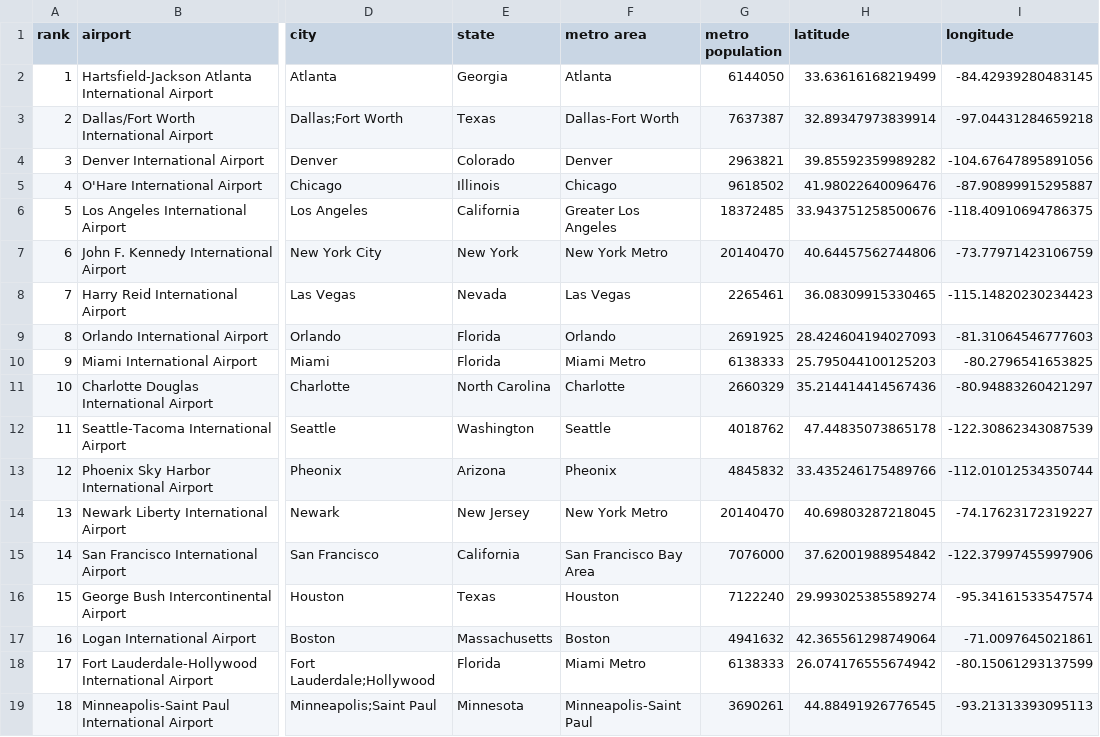
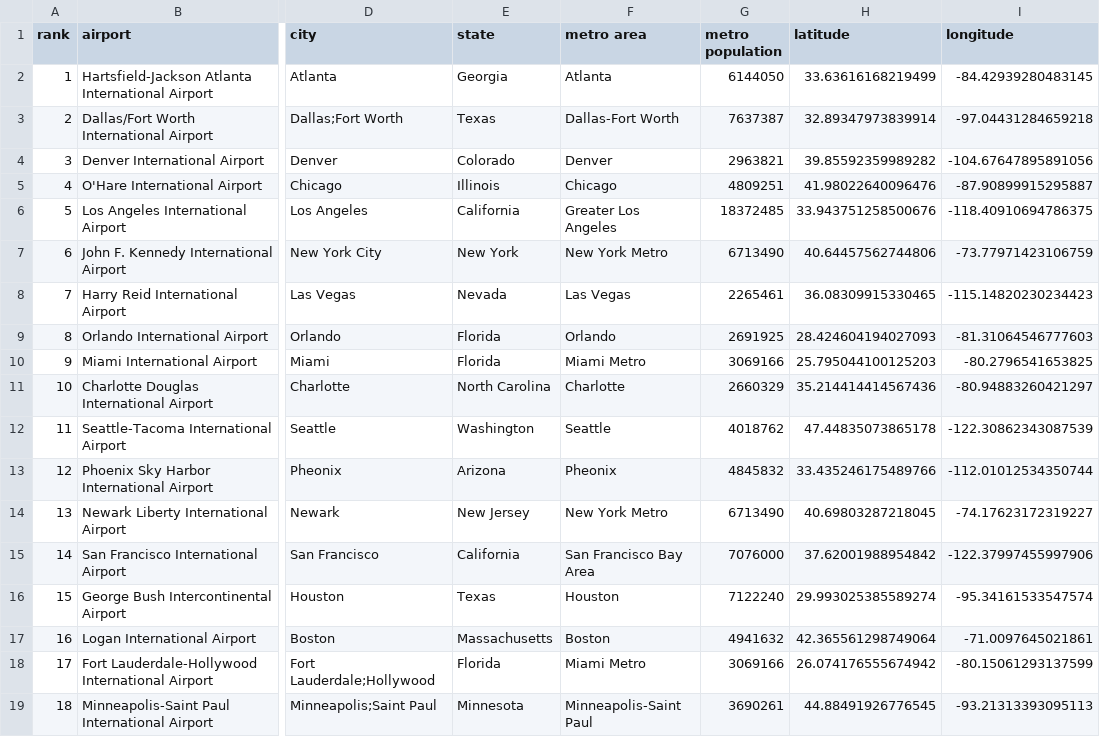
Before and after one commit to CoreyMLawrence/Comfort-Airlines, a CSV file: data/airports.csv, drawn as a sheet; only a part is shown, gaps mark what is left out; the diff covers the shown part only; the diff names each change by its address in the sheet, - before the commit and + after, or states it on an @@ line.

```diff
--- a/data/airports.csv
+++ b/data/airports.csv
-G5 (metro population): 9618502
+G5 (metro population): 4809251
-G7 (metro population): 20140470
+G7 (metro population): 6713490
-G10 (metro population): 6138333
+G10 (metro population): 3069166
-G14 (metro population): 20140470
+G14 (metro population): 6713490
-G18 (metro population): 6138333
+G18 (metro population): 3069166
```
Also changed, not shown: 5 edited cells elsewhere in this file, data/flights.csv, 5 other files.
